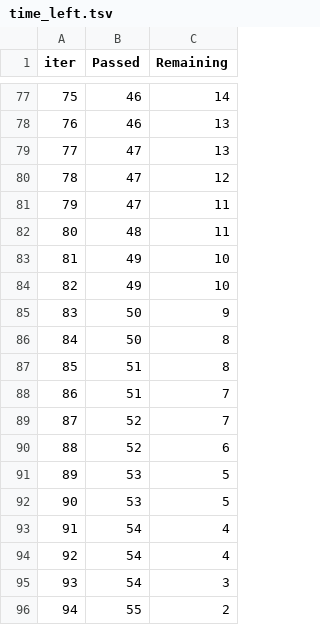
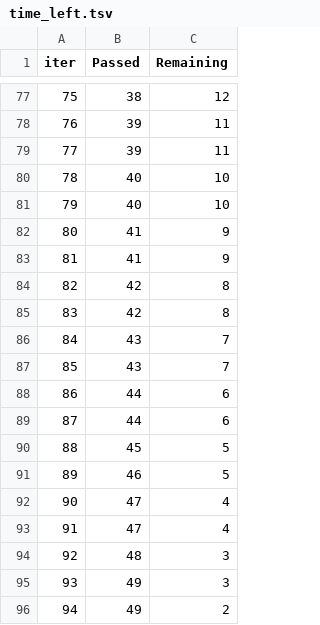
Before and after one commit to Silent-DS/mlproject, a TSV file: catboost_info/time_left.tsv, drawn as a sheet; only a part is shown, gaps mark what is left out; the diff covers the shown part only.

```diff
--- a/catboost_info/time_left.tsv
+++ b/catboost_info/time_left.tsv
@@ -77,20 +77,20 @@ iter	Passed	Remaining
-75	46	14
-76	46	13
-77	47	13
-78	47	12
-79	47	11
-80	48	11
-81	49	10
-82	49	10
-83	50	9
-84	50	8
-85	51	8
-86	51	7
-87	52	7
-88	52	6
-89	53	5
-90	53	5
-91	54	4
-92	54	4
-93	54	3
-94	55	2
+75	38	12
+76	39	11
+77	39	11
+78	40	10
+79	40	10
+80	41	9
+81	41	9
+82	42	8
+83	42	8
+84	43	7
+85	43	7
+86	44	6
+87	44	6
+88	45	5
+89	46	5
+90	47	4
+91	47	4
+92	48	3
+93	49	3
+94	49	2
```
Also changed, not shown: 153 edited cells elsewhere in this file, 2 other files.
